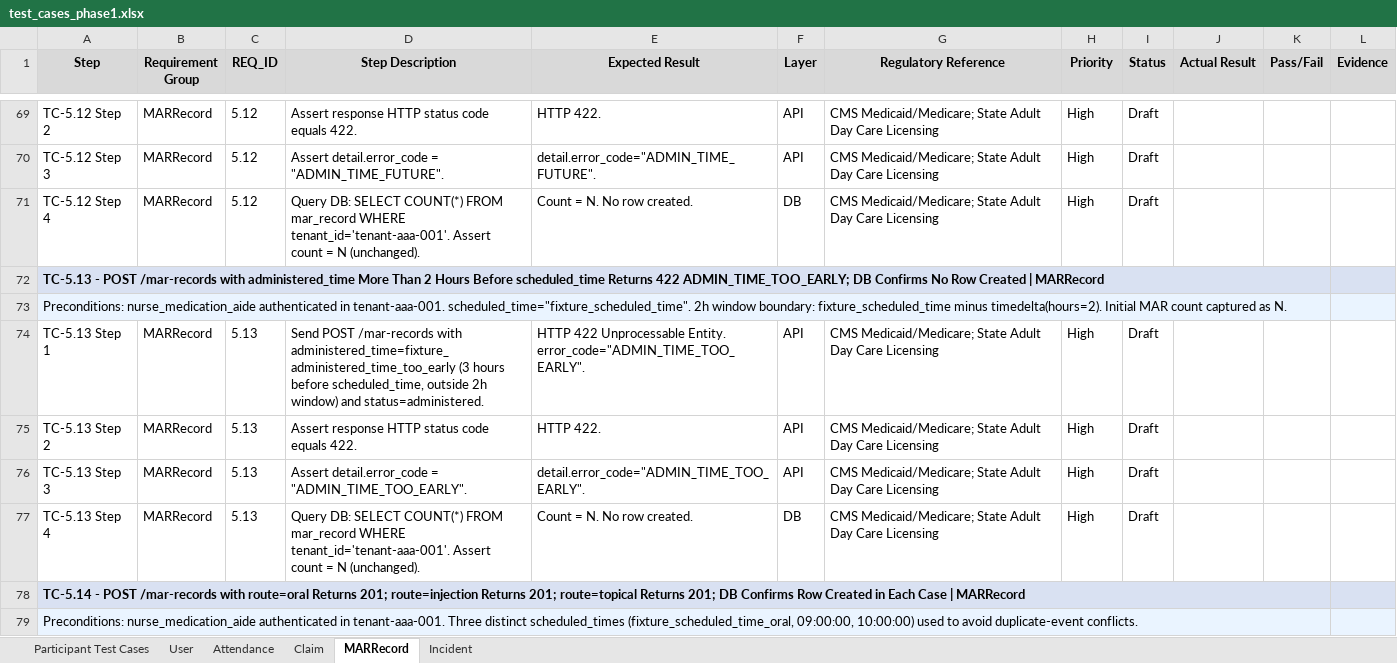
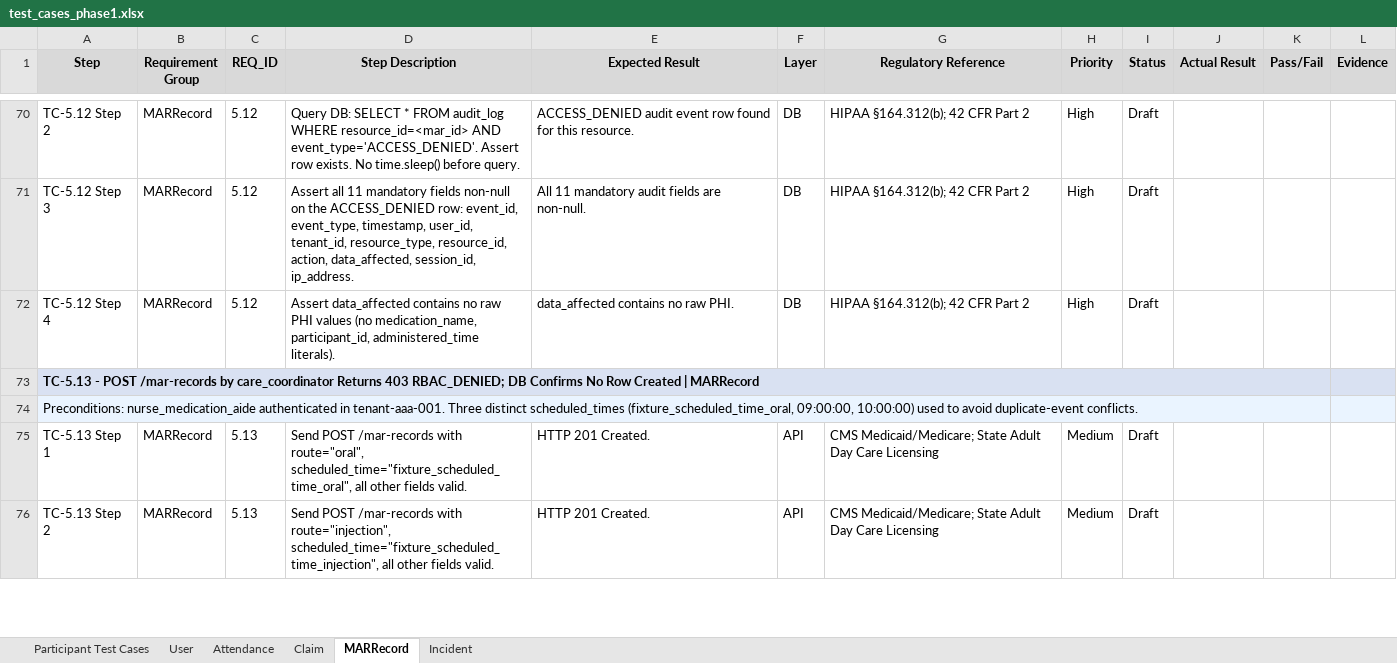
Before and after one commit to ptiprince/care-art-qa, an Excel workbook: test_cases/test_cases_phase1.xlsx, sheet MARRecord, drawn as a sheet; only a part is shown, gaps mark what is left out; values as stored, in another font and other column widths than the file's, no borders; removed rows and columns are numbered as before the commit, all else as after; the diff covers the shown part only; the diff names each change by its address in the sheet, - before the commit and + after, or states it on an @@ line.

Commit message:
feat: add test_mar_record.py TC-5.1-5.21, test_incident.py TC-6.1-6.15, fix hardcoded dates, update test cases xlsx

```diff
--- a/test_cases/test_cases_phase1.xlsx (sheet MARRecord)
+++ b/test_cases/test_cases_phase1.xlsx (sheet MARRecord)
-D70 (Step Description): Assert response HTTP status code equals 422.
+D70 (Step Description): Query DB: SELECT * FROM audit_log WHERE resource_id=<mar_id> AND event_type='ACCESS_DENIED'. Assert row exists. No time.sleep() before query.
-E70 (Expected Result): HTTP 422.
+E70 (Expected Result): ACCESS_DENIED audit event row found for this resource.
-F70:F71 (Layer): API
+F70:F71 (Layer): DB
-G70:G72 (Regulatory Reference): CMS Medicaid/Medicare; State Adult Day Care Licensing
+G70:G72 (Regulatory Reference): HIPAA §164.312(b); 42 CFR Part 2
-D71 (Step Description): Assert detail.error_code = "ADMIN_TIME_FUTURE".
+D71 (Step Description): Assert all 11 mandatory fields non-null on the ACCESS_DENIED row: event_id, event_type, timestamp, user_id, tenant_id, resource_type, resource_id, action, data_affected, session_id, ip_address.
-E71 (Expected Result): detail.error_code="ADMIN_TIME_FUTURE".
+E71 (Expected Result): All 11 mandatory audit fields are non-null.
-D72 (Step Description): Query DB: SELECT COUNT(*) FROM mar_record WHERE tenant_id='tenant-aaa-001'. Assert count = N (unchanged).
+D72 (Step Description): Assert data_affected contains no raw PHI values (no medication_name, participant_id, administered_time literals).
-E72 (Expected Result): Count = N. No row created.
+E72 (Expected Result): data_affected contains no raw PHI.
-A73 (Step): …POST /mar-records with administered_time More Than 2 Hours Before scheduled_time Returns 422 ADMIN_TIME_TOO_EARLY; DB Confirms…
+A73 (Step): …POST /mar-records by care_coordinator Returns 403 RBAC_DENIED; DB Confirms…
@@ row 73 moved to row 57: Preconditions: nurse_medication_aide aut… @@
-row 74: TC-5.13 Step 1 | MARRecord | 5.13 | Send POST /mar-records with administered_time=fixture_administered_time_too_early (3 hours before scheduled_time, outside 2h window) and status=administered. | HTTP 422 Unprocessable Entity. error_code="ADMIN_TIME_TOO_EARLY". | API | CMS Medicaid/Medicare; State Adult Day Care Licensing | High | Draft
-row 75: TC-5.13 Step 2 | MARRecord | 5.13 | Assert response HTTP status code equals 422. | HTTP 422. | API | CMS Medicaid/Medicare; State Adult Day Care Licensing | High | Draft
-row 76: TC-5.13 Step 3 | MARRecord | 5.13 | Assert detail.error_code = "ADMIN_TIME_TOO_EARLY". | detail.error_code="ADMIN_TIME_TOO_EARLY". | API | CMS Medicaid/Medicare; State Adult Day Care Licensing | High | Draft
-row 77: TC-5.13 Step 4 | MARRecord | 5.13 | Query DB: SELECT COUNT(*) FROM mar_record WHERE tenant_id='tenant-aaa-001'. Assert count = N (unchanged). | Count = N. No row created. | DB | CMS Medicaid/Medicare; State Adult Day Care Licensing | High | Draft
-row 78: TC-5.14 - POST /mar-records with route=oral Returns 201; route=injection Returns 201; route=topical Returns 201; DB Confirms Row Created in Each Case | MARRecord
+row 75: TC-5.13 Step 1 | MARRecord | 5.13 | Send POST /mar-records with route="oral", scheduled_time="fixture_scheduled_time_oral", all other fields valid. | HTTP 201 Created. | API | CMS Medicaid/Medicare; State Adult Day Care Licensing | Medium | Draft
+row 76: TC-5.13 Step 2 | MARRecord | 5.13 | Send POST /mar-records with route="injection", scheduled_time="fixture_scheduled_time_injection", all other fields valid. | HTTP 201 Created. | API | CMS Medicaid/Medicare; State Adult Day Care Licensing | Medium | Draft
```
Also changed, not shown: 11 added rows, 8 removed rows, 8 moved rows, 87 edited cells and cell formats elsewhere in this sheet, sheet Incident, 6 other files.
